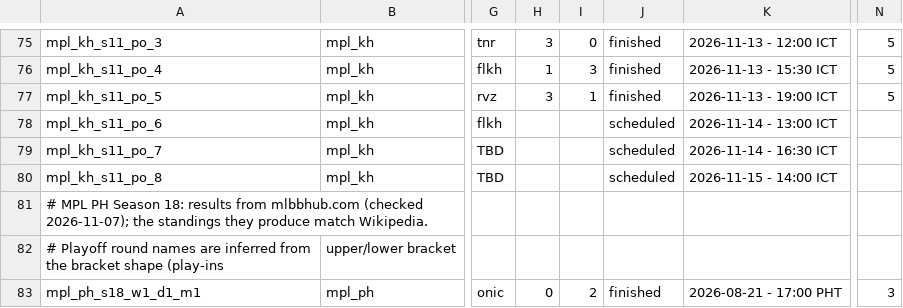
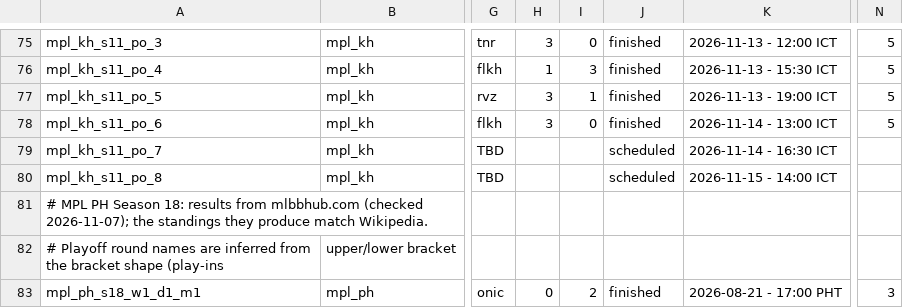
Before and after one commit to PainQisGod/jongrai, a CSV file: data/pro-matches.csv, drawn as a sheet; only a part is shown, gaps mark what is left out; the diff names each change by its address in the sheet, - before the commit and + after, or states it on an @@ line.

```diff
--- a/data/pro-matches.csv
+++ b/data/pro-matches.csv
-H78: (empty)
+H78: 3
-I78: (empty)
+I78: 0
-J78: scheduled
+J78: finished
-N78: (empty)
+N78: 5
```
Also changed, not shown: data/pro-drafts.csv, 2 other files.
